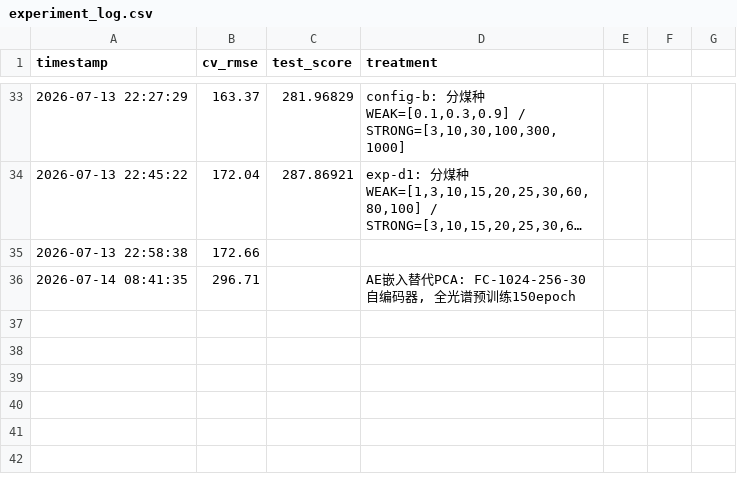
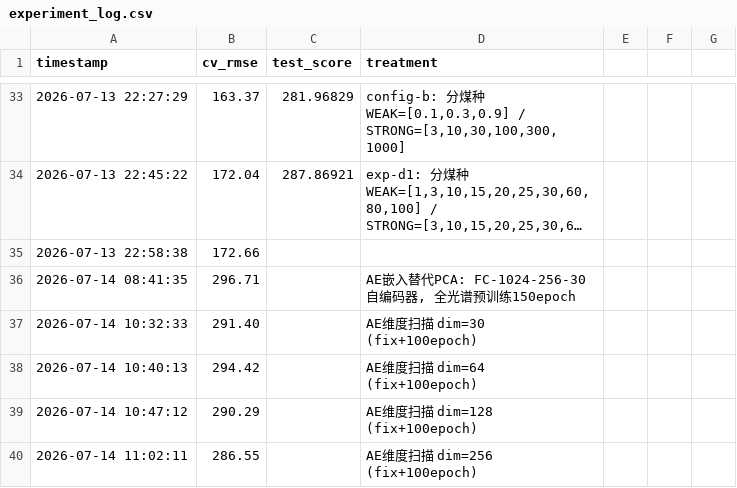
Before and after one commit to melondy101/LIBS, a CSV file: output/experiment_log.csv, drawn as a sheet; only a part is shown, gaps mark what is left out; long unchanged cells end in …; the diff names each change by its address in the sheet, - before the commit and + after, or states it on an @@ line.

Commit message:
feat: AE维度扫描 30/64/128/256 (fix pre-fitted embedder)

```diff
--- a/output/experiment_log.csv
+++ b/output/experiment_log.csv
+row 37: 2026-07-14 10:32:33 | 291.40 |  | AE维度扫描 dim=30 (fix+100epoch)
+row 38: 2026-07-14 10:40:13 | 294.42 |  | AE维度扫描 dim=64 (fix+100epoch)
+row 39: 2026-07-14 10:47:12 | 290.29 |  | AE维度扫描 dim=128 (fix+100epoch)
+row 40: 2026-07-14 11:02:11 | 286.55 |  | AE维度扫描 dim=256 (fix+100epoch)
```
Also changed, not shown: 2 other files.
